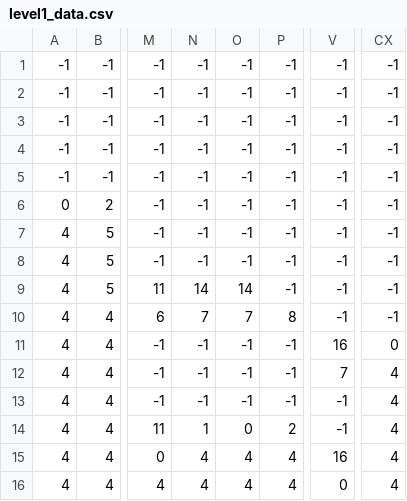
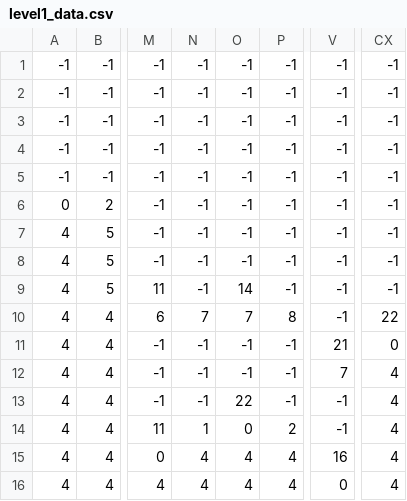
Before and after one commit to siddu1998/Shloka, a CSV file: Development/Tutorial Assets/level1_data.csv, drawn as a sheet; only a part is shown, gaps mark what is left out; the diff names each change by its address in the sheet, - before the commit and + after, or states it on an @@ line.

```diff
--- a/Development/Tutorial Assets/level1_data.csv
+++ b/Development/Tutorial Assets/level1_data.csv
-N9: 14
+N9: -1
-CX10: -1
+CX10: 22
-V11: 16
+V11: 21
-O13: -1
+O13: 22
```
Also changed, not shown: 7 other files.
